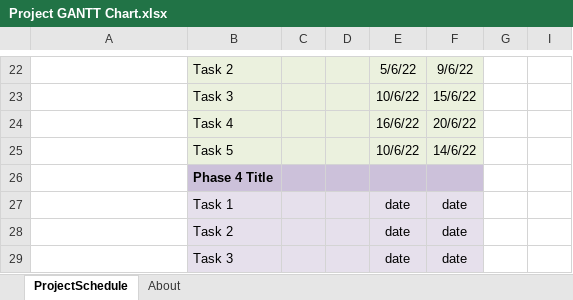
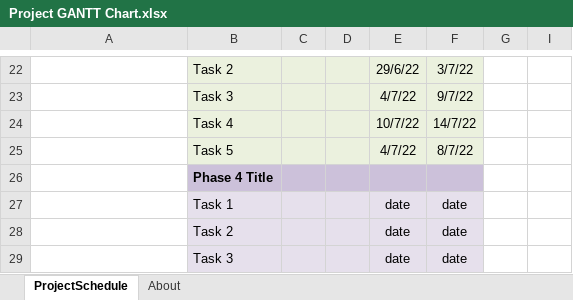
Before and after one commit to markuscondren/CCG-BeachSmart, an Excel workbook: SubmissionDocs/Project GANTT Chart.xlsx, sheet ProjectSchedule, drawn as a sheet; only a part is shown, gaps mark what is left out; values as stored, in another font and other column widths than the file's, no borders; conditional formats not drawn; the diff covers the shown part only; the diff names each change by its address in the sheet, - before the commit and + after, or states it on an @@ line.

Commit message:
GANTT/Project Plan
Initial GANTT chart complete. Project plan in progress, backend considerations still to be completed.

```diff
--- a/SubmissionDocs/Project GANTT Chart.xlsx (sheet ProjectSchedule)
+++ b/SubmissionDocs/Project GANTT Chart.xlsx (sheet ProjectSchedule)
-E22: 5/6/22
+E22: 29/6/22
-F22: 9/6/22
+F22: 3/7/22
-E23: 10/6/22
+E23: 4/7/22
-F23: 15/6/22
+F23: 9/7/22
-E24: 16/6/22
+E24: 10/7/22
-F24: 20/6/22
+F24: 14/7/22
-E25: 10/6/22
+E25: 4/7/22
-F25: 14/6/22
+F25: 8/7/22
```
Also changed, not shown: 1 added row, 1 removed row and 31 edited cells elsewhere in this sheet, 3 other files.
